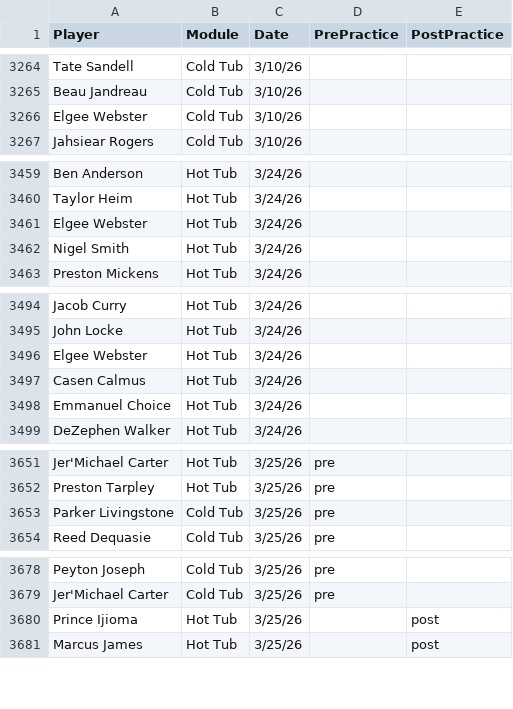
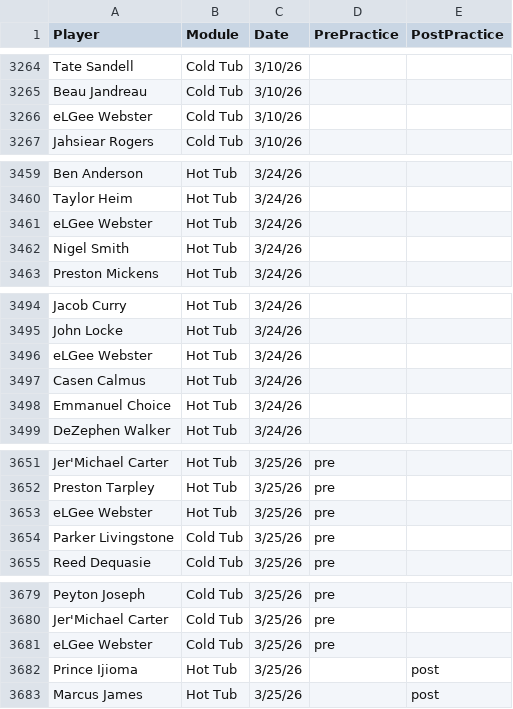
Before and after one commit to emmettj634-png/recovery-dashboard, a CSV file: eliterecoverykey.csv, drawn as a sheet; only a part is shown, gaps mark what is left out; the diff covers the shown part only.

```diff
--- a/eliterecoverykey.csv
+++ b/eliterecoverykey.csv
@@ -3265,3 +3265,3 @@ Tate Sandell,Cold Tub,3/10/26,,
 Beau Jandreau,Cold Tub,3/10/26,,
-Elgee Webster,Cold Tub,3/10/26,,
+eLGee Webster,Cold Tub,3/10/26,,
 Jahsiear Rogers,Cold Tub,3/10/26,,
@@ -3460,3 +3460,3 @@ Ben Anderson,Hot Tub,3/24/26,,
 Taylor Heim,Hot Tub,3/24/26,,
-Elgee Webster,Hot Tub,3/24/26,,
+eLGee Webster,Hot Tub,3/24/26,,
 Nigel Smith,Hot Tub,3/24/26,,
@@ -3495,3 +3495,3 @@ Jacob Curry,Hot Tub,3/24/26,,
 John Locke,Hot Tub,3/24/26,,
-Elgee Webster,Hot Tub,3/24/26,,
+eLGee Webster,Hot Tub,3/24/26,,
 Casen Calmus,Hot Tub,3/24/26,,
@@ -3652,2 +3652,3 @@ Jer'Michael Carter,Hot Tub,3/25/26,pre,
 Preston Tarpley,Hot Tub,3/25/26,pre,
+eLGee Webster,Hot Tub,3/25/26,pre,
 Parker Livingstone,Cold Tub,3/25/26,pre,
@@ -3679,2 +3680,3 @@ Peyton Joseph,Cold Tub,3/25/26,pre,
 Jer'Michael Carter,Cold Tub,3/25/26,pre,
+eLGee Webster,Cold Tub,3/25/26,pre,
 Prince Ijioma,Hot Tub,3/25/26,,post
```
Also changed, not shown: 47 added rows and 1 edited cell elsewhere in this file.
